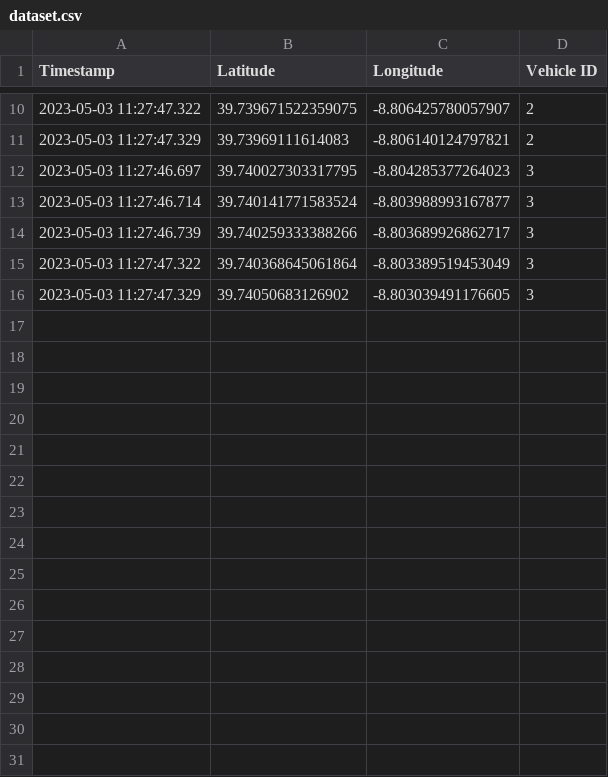
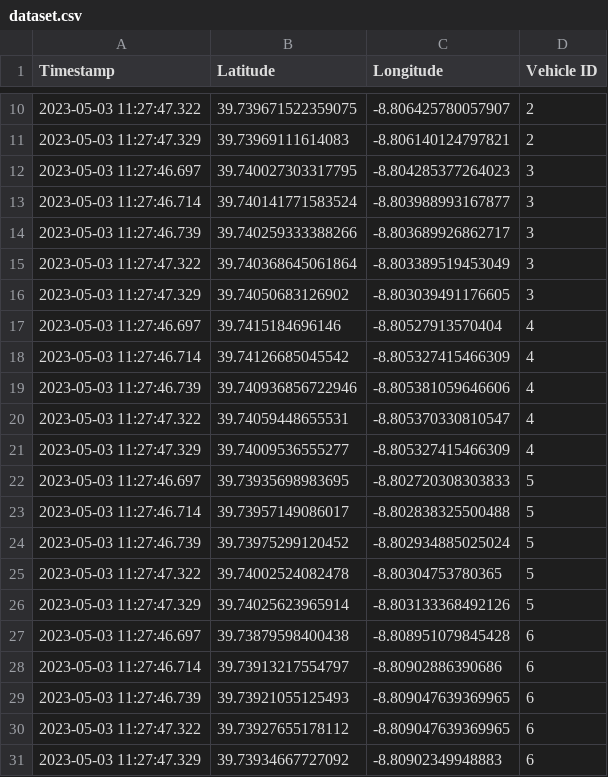
Before and after one commit to alextpedro/ProjetoInformaticoP19M2, a CSV file: FicheirosCSV/dataset.csv, drawn as a sheet; only a part is shown, gaps mark what is left out.

Commit message:
Adicionei amostras ao dataset

```diff
--- a/FicheirosCSV/dataset.csv
+++ b/FicheirosCSV/dataset.csv
@@ -16 +16,16 @@
 2023-05-03 11:27:47.329,39.74050683126902,-8.803039491176605,3
+2023-05-03 11:27:46.697,39.7415184696146,-8.80527913570404, 4
+2023-05-03 11:27:46.714,39.74126685045542,-8.805327415466309, 4
+2023-05-03 11:27:46.739,39.740936856722946,-8.805381059646606, 4
+2023-05-03 11:27:47.322,39.74059448655531,-8.805370330810547, 4
+2023-05-03 11:27:47.329,39.74009536555277,-8.805327415466309, 4
+2023-05-03 11:27:46.697,39.73935698983695,-8.802720308303833,5
+2023-05-03 11:27:46.714,39.73957149086017,-8.802838325500488,5
+2023-05-03 11:27:46.739,39.73975299120452,-8.802934885025024,5
+2023-05-03 11:27:47.322,39.74002524082478,-8.80304753780365,5
+2023-05-03 11:27:47.329,39.74025623965914,-8.803133368492126,5
+2023-05-03 11:27:46.697,39.73879598400438,-8.808951079845428,6
+2023-05-03 11:27:46.714,39.73913217554797,-8.80902886390686,6
+2023-05-03 11:27:46.739,39.73921055125493,-8.809047639369965,6
+2023-05-03 11:27:47.322,39.73927655178112,-8.809047639369965,6
+2023-05-03 11:27:47.329,39.73934667727092,-8.80902349948883,6
```
Also changed, not shown: 2 other files.
